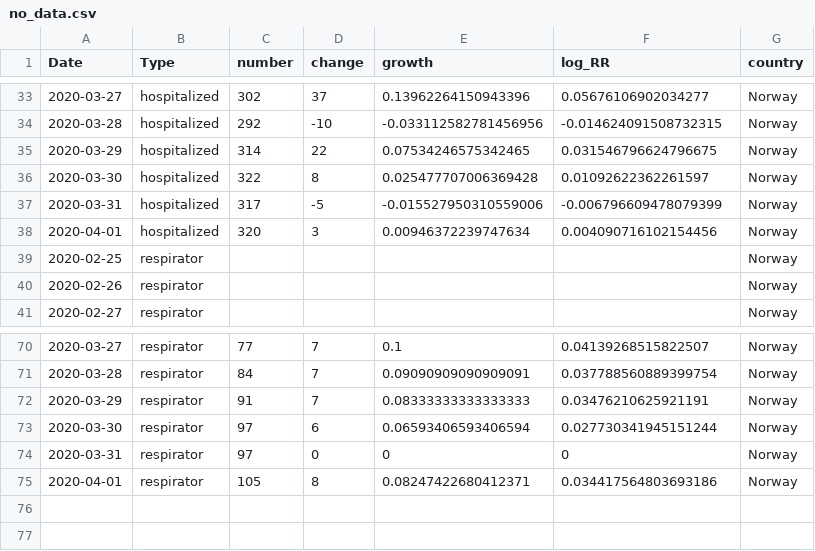
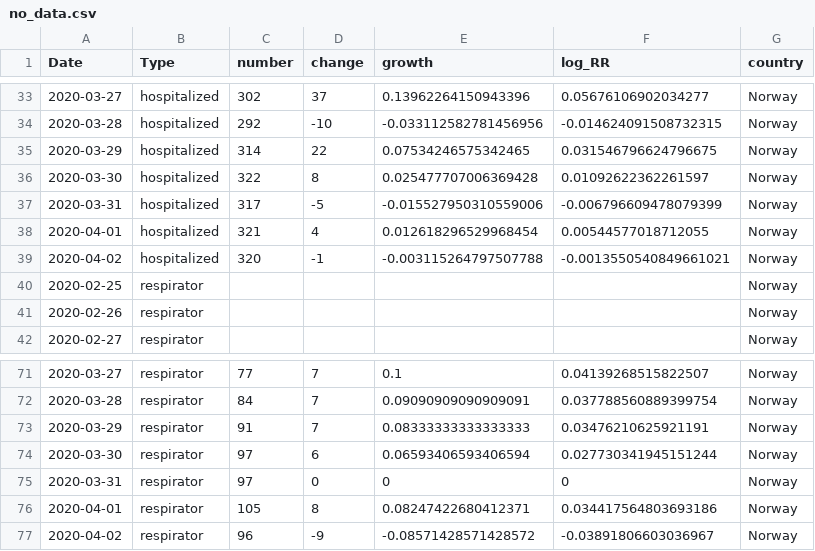
Before and after one commit to Deleetdk/COVID_Nordic, a CSV file: data/no_data.csv, drawn as a sheet; only a part is shown, gaps mark what is left out.

```diff
--- a/data/no_data.csv
+++ b/data/no_data.csv
@@ -37,3 +37,4 @@ Date,Type,number,change,growth,log_RR,country
 2020-03-31,hospitalized,317,-5,-0.015527950310559006,-0.006796609478079399,Norway
-2020-04-01,hospitalized,320,3,0.00946372239747634,0.004090716102154456,Norway
+2020-04-01,hospitalized,321,4,0.012618296529968454,0.00544577018712055,Norway
+2020-04-02,hospitalized,320,-1,-0.003115264797507788,-0.0013550540849661021,Norway
 2020-02-25,respirator,,,,,Norway
@@ -75 +76,2 @@ Date,Type,number,change,growth,log_RR,country
 2020-04-01,respirator,105,8,0.08247422680412371,0.034417564803693186,Norway
+2020-04-02,respirator,96,-9,-0.08571428571428572,-0.03891806603036967,Norway
```
Also changed, not shown: data/dk_data.csv, data/merge_data.csv, 10 other files.
